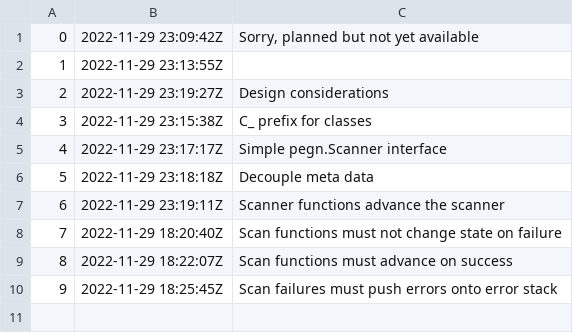
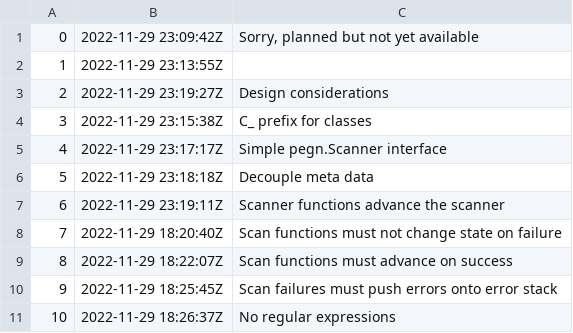
Before and after one commit to rwxrob/pegn, a TSV file: docs/dex/nodes.tsv, drawn as a sheet; the diff names each change by its address in the sheet, - before the commit and + after, or states it on an @@ line.

Commit message:
No regular expressions

```diff
--- a/docs/dex/nodes.tsv
+++ b/docs/dex/nodes.tsv
+row 11: 10 | 2022-11-29 18:26:37Z | No regular expressions
```
Also changed, not shown: 3 other files.
